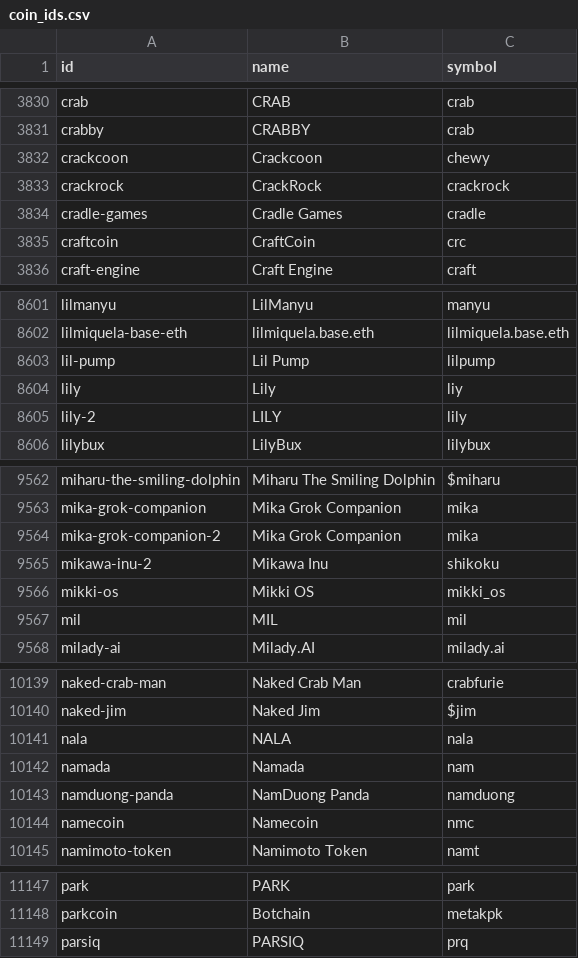
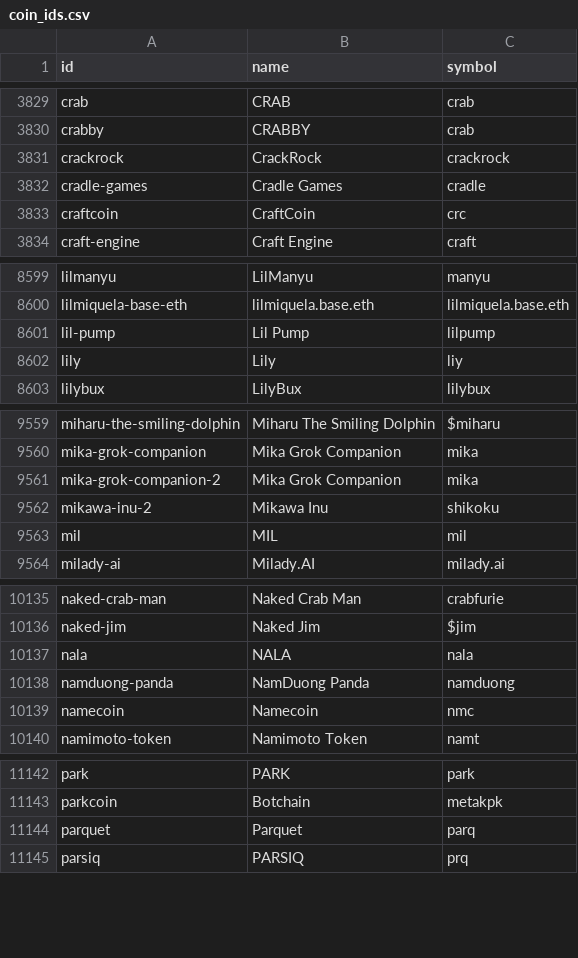
Before and after one commit to sachiew/coingecko-id-map, a CSV file: coin_ids.csv, drawn as a sheet; only a part is shown, gaps mark what is left out; removed rows and columns are numbered as before the commit, all else as after; the diff covers the shown part only; the diff names each change by its address in the sheet, - before the commit and + after, or states it on an @@ line.

```diff
--- a/coin_ids.csv
+++ b/coin_ids.csv
-row 3832: crackcoon | Crackcoon | chewy
-row 8605: lily-2 | LILY | lily
-row 9566: mikki-os | Mikki OS | mikki_os
-row 10142: namada | Namada | nam
+row 11144: parquet | Parquet | parq
```
Also changed, not shown: 5 added rows, 8 removed rows and 2 edited cells elsewhere in this file, category_ids.csv, derivative_ids.csv, 3 other files.
